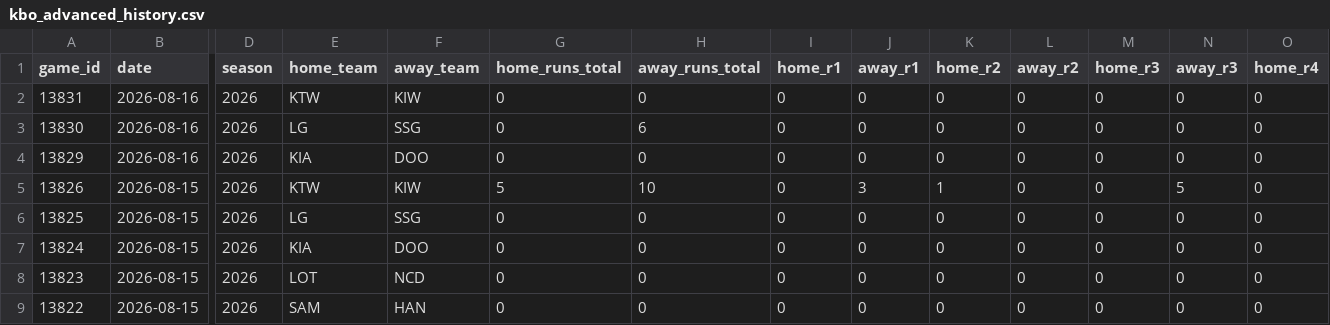
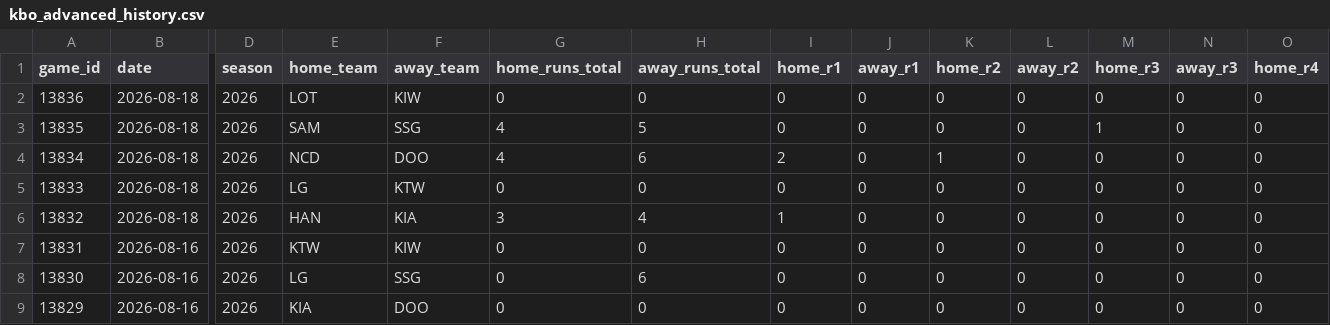
Before and after one commit to emilioandrade0/PickGOLD, a CSV file: src/data/kbo/raw/kbo_advanced_history.csv, drawn as a sheet; only a part is shown, gaps mark what is left out; the shorter side is filled out with more unchanged rows; rows hold the shown columns only; the diff names each change by its address in the sheet, - before the commit and + after, or states it on an @@ line.

```diff
--- a/src/data/kbo/raw/kbo_advanced_history.csv
+++ b/src/data/kbo/raw/kbo_advanced_history.csv
+row 2: 13836 | 2026-08-18 | 2026 | LOT | KIW | 0 | 0 | 0 | 0 | 0 | 0 | 0 | 0 | 0
+row 3: 13835 | 2026-08-18 | 2026 | SAM | SSG | 4 | 5 | 0 | 0 | 0 | 0 | 1 | 0 | 0
+row 4: 13834 | 2026-08-18 | 2026 | NCD | DOO | 4 | 6 | 2 | 0 | 1 | 0 | 0 | 0 | 0
+row 5: 13833 | 2026-08-18 | 2026 | LG | KTW | 0 | 0 | 0 | 0 | 0 | 0 | 0 | 0 | 0
+row 6: 13832 | 2026-08-18 | 2026 | HAN | KIA | 3 | 4 | 1 | 0 | 0 | 0 | 0 | 0 | 0
```
Also changed, not shown: src/data/lmb/raw/lmb_advanced_history.csv, src/data/lmb/raw/lmb_upcoming_schedule.csv, 51 other files.
